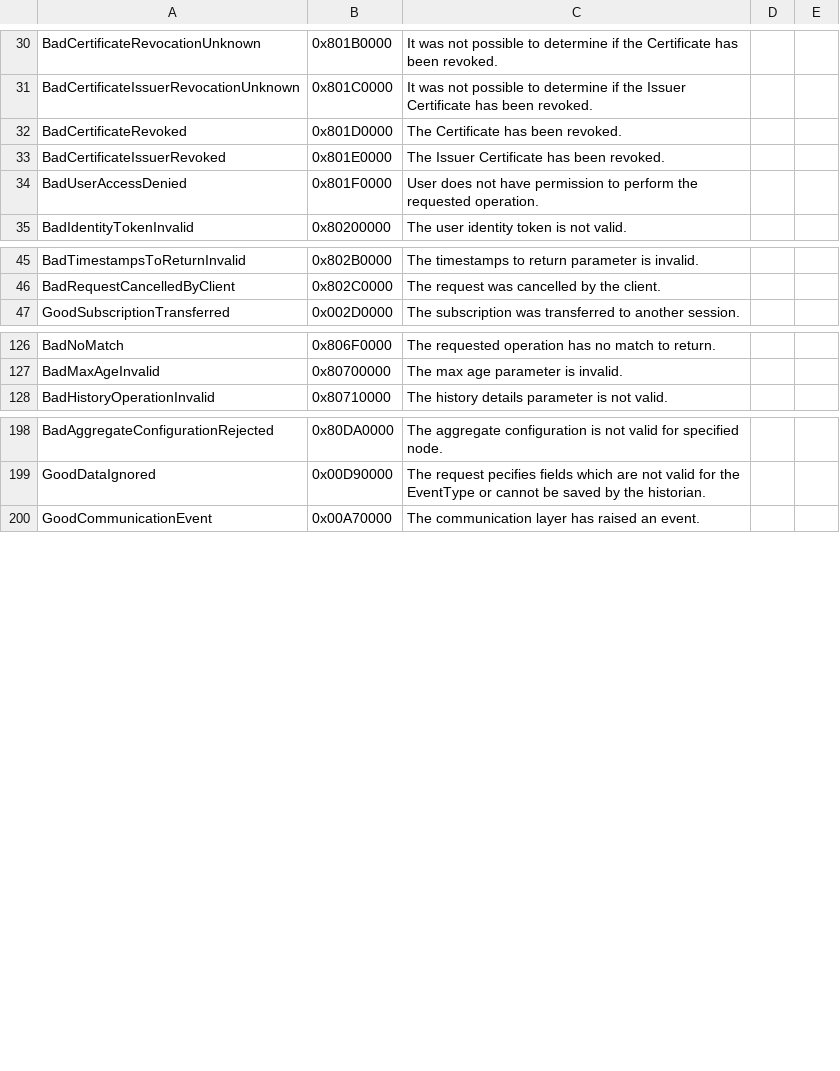
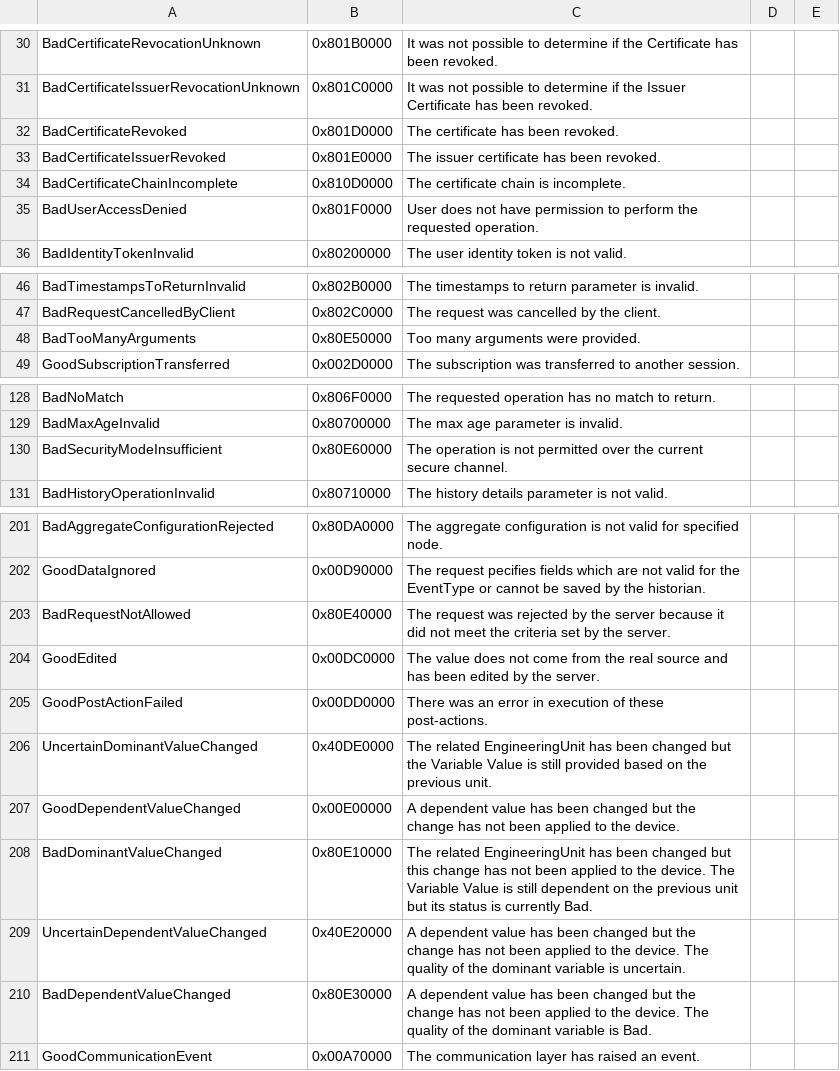
Before and after one commit to FreeOpcUa/python-opcua, a CSV file: schemas/StatusCodes.csv (was schemas/StatusCode.csv), drawn as a sheet; only a part is shown, gaps mark what is left out.

```diff
--- a/schemas/StatusCode.csv
+++ b/schemas/StatusCodes.csv
@@ -31,4 +31,5 @@ BadCertificateRevocationUnknown,0x801B0000,It was not possible to determine if t
 BadCertificateIssuerRevocationUnknown,0x801C0000,It was not possible to determine if the Issuer Certificate has been revoked.
-BadCertificateRevoked,0x801D0000,The Certificate has been revoked.
-BadCertificateIssuerRevoked,0x801E0000,The Issuer Certificate has been revoked.
+BadCertificateRevoked,0x801D0000,The certificate has been revoked.
+BadCertificateIssuerRevoked,0x801E0000,The issuer certificate has been revoked.
+BadCertificateChainIncomplete,0x810D0000,The certificate chain is incomplete.
 BadUserAccessDenied,0x801F0000,User does not have permission to perform the requested operation.
@@ -46,2 +47,3 @@ BadTimestampsToReturnInvalid,0x802B0000,The timestamps to return parameter is in
 BadRequestCancelledByClient,0x802C0000,The request was cancelled by the client.
+BadTooManyArguments,0x80E50000,Too many arguments were provided.
 GoodSubscriptionTransferred,0x002D0000,The subscription was transferred to another session.
@@ -127,2 +129,3 @@ BadNoMatch,0x806F0000,The requested operation has no match to return.
 BadMaxAgeInvalid,0x80700000,The max age parameter is invalid.
+BadSecurityModeInsufficient,0x80E60000,The operation is not permitted over the current secure channel.
 BadHistoryOperationInvalid,0x80710000,The history details parameter is not valid.
@@ -199,2 +202,10 @@ BadAggregateConfigurationRejected,0x80DA0000,The aggregate configuration is not
 GoodDataIgnored,0x00D90000,The request pecifies fields which are not valid for the EventType or cannot be saved by the historian.
+BadRequestNotAllowed,0x80E40000,The request was rejected by the server because it did not meet the criteria set by the server.
+GoodEdited,0x00DC0000,The value does not come from the real source and has been edited by the server.
+GoodPostActionFailed,0x00DD0000,There was an error in execution of these post-actions.
+UncertainDominantValueChanged,0x40DE0000,The related EngineeringUnit has been changed but the Variable Value is still provided based on the previous unit.
+GoodDependentValueChanged,0x00E00000,A dependent value has been changed but the change has not been applied to the device.
+BadDominantValueChanged,0x80E10000,The related EngineeringUnit has been changed but this change has not been applied to the device. The Variable Value is still dependent on the previous unit but its status is currently Bad.
+UncertainDependentValueChanged,0x40E20000,A dependent value has been changed but the change has not been applied to the device. The quality of the dominant variable is uncertain.
+BadDependentValueChanged,0x80E30000,A dependent value has been changed but the change has not been applied to the device. The quality of the dominant variable is Bad.
 GoodCommunicationEvent,0x00A70000,The communication layer has raised an event.
```
Also changed, not shown: 24 other files.
